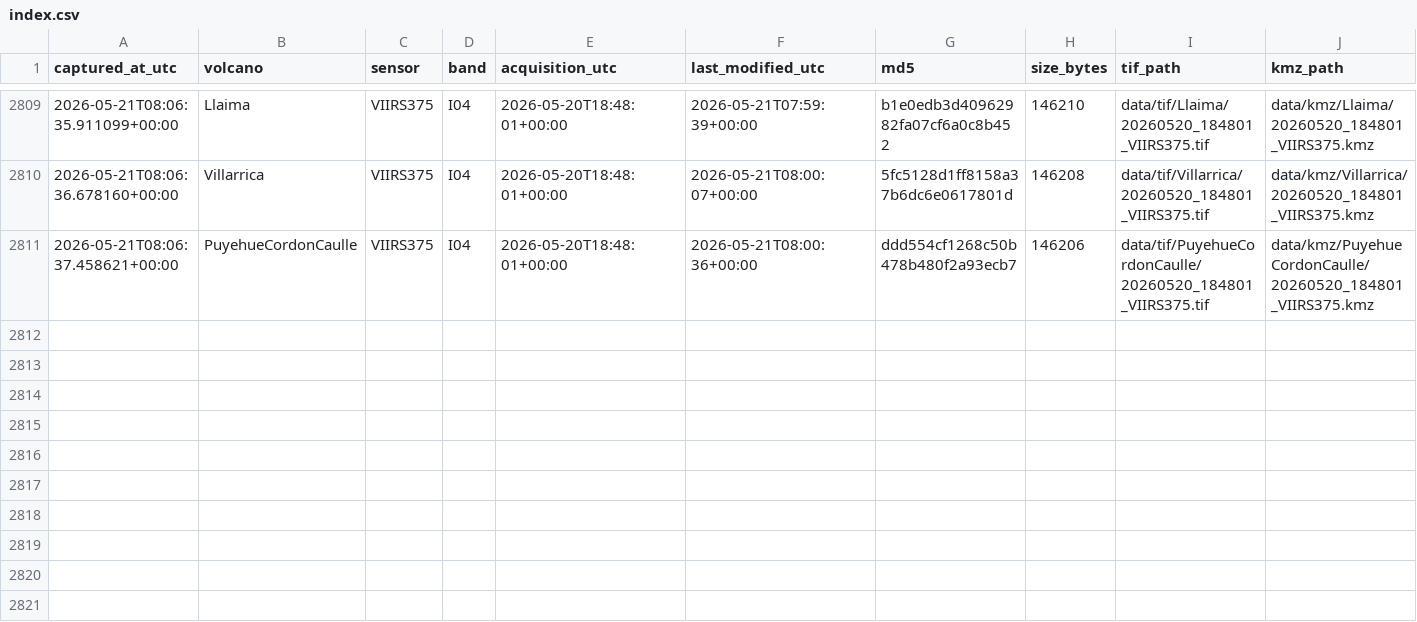
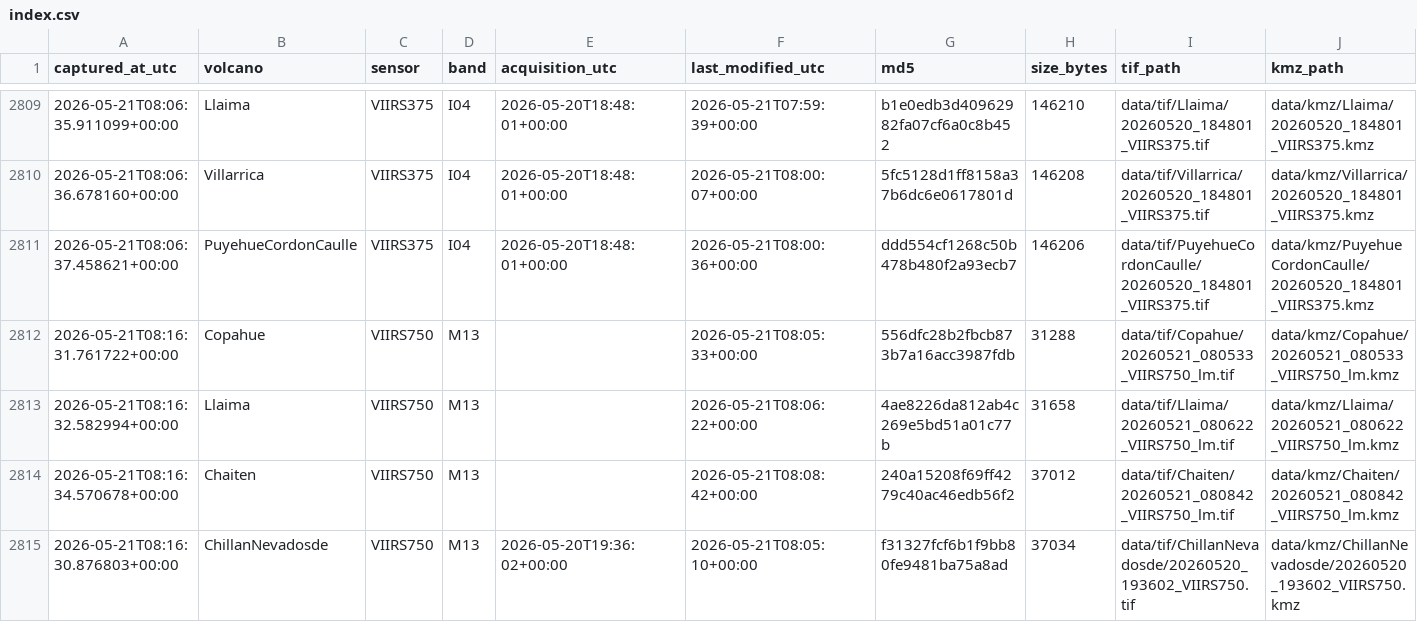
Before and after one commit to MendozaVolcanic/mirova-tif-archive, a CSV file: index.csv, drawn as a sheet; only a part is shown, gaps mark what is left out; the diff names each change by its address in the sheet, - before the commit and + after, or states it on an @@ line.

```diff
--- a/index.csv
+++ b/index.csv
+row 2812: 2026-05-21T08:16:31.761722+00:00 | Copahue | VIIRS750 | M13 |  | 2026-05-21T08:05:33+00:00 | 556dfc28b2fbcb873b7a16acc3987fdb | 31288 | data/tif/Copahue/20260521_080533_VIIRS750_lm.tif | data/kmz/Copahue/20260521_080533_VIIRS750_lm.kmz
+row 2813: 2026-05-21T08:16:32.582994+00:00 | Llaima | VIIRS750 | M13 |  | 2026-05-21T08:06:22+00:00 | 4ae8226da812ab4c269e5bd51a01c77b | 31658 | data/tif/Llaima/20260521_080622_VIIRS750_lm.tif | data/kmz/Llaima/20260521_080622_VIIRS750_lm.kmz
+row 2814: 2026-05-21T08:16:34.570678+00:00 | Chaiten | VIIRS750 | M13 |  | 2026-05-21T08:08:42+00:00 | 240a15208f69ff4279c40ac46edb56f2 | 37012 | data/tif/Chaiten/20260521_080842_VIIRS750_lm.tif | data/kmz/Chaiten/20260521_080842_VIIRS750_lm.kmz
+row 2815: 2026-05-21T08:16:30.876803+00:00 | ChillanNevadosde | VIIRS750 | M13 | 2026-05-20T19:36:02+00:00 | 2026-05-21T08:05:10+00:00 | f31327fcf6b1f9bb80fe9481ba75a8ad | 37034 | data/tif/ChillanNevadosde/20260520_193602_VIIRS750.tif | data/kmz/ChillanNevadosde/20260520_193602_VIIRS750.kmz
```
Also changed, not shown: 29 other files.
